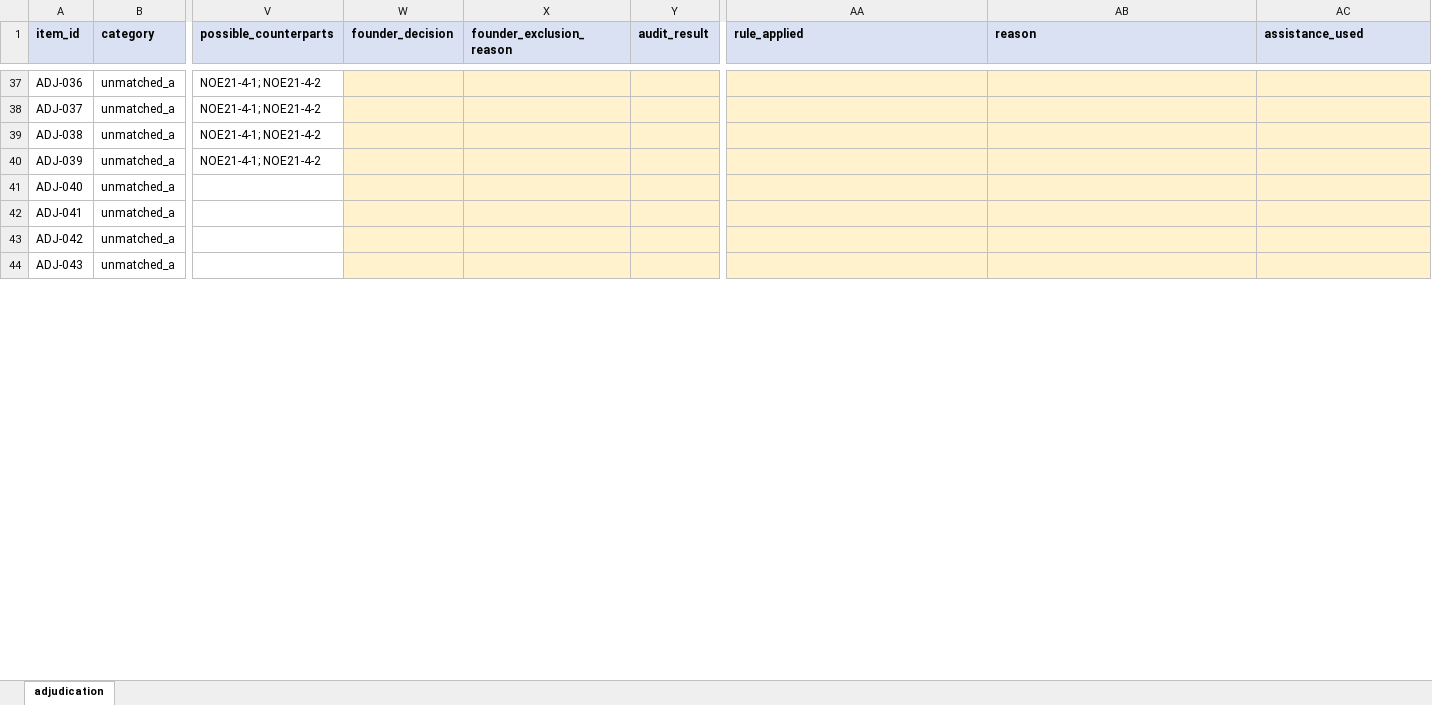
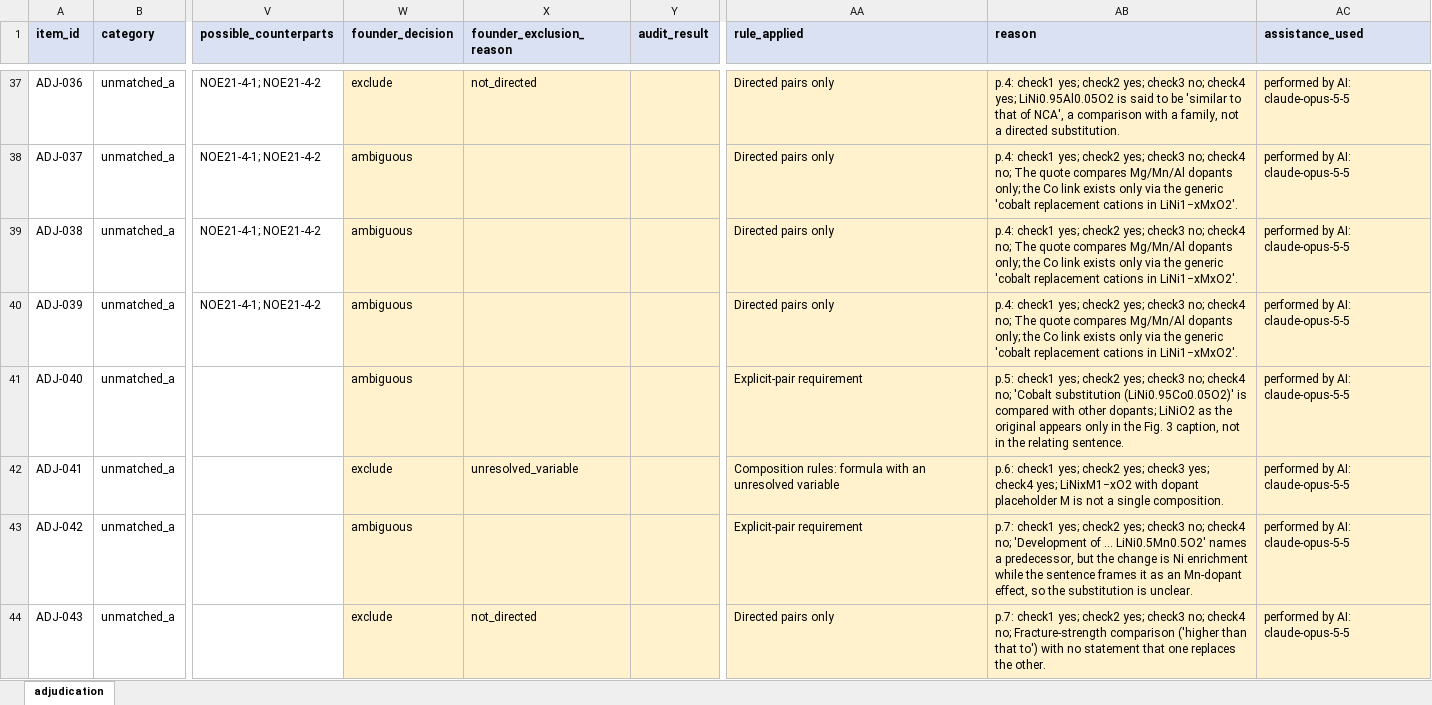
Before and after one commit to MaterialGraph/materialgraph, an Excel workbook: docs/findings/rrb-01/comparison/adjudication_ai.xlsx, sheet adjudication, drawn as a sheet; only a part is shown, gaps mark what is left out; values as stored, in another font and other column widths than the file's, no borders; the diff covers the shown part only; the diff names each change by its address in the sheet, - before the commit and + after, or states it on an @@ line.

Commit message:
RRB-01: AI adjudication batches 1-2 with reports

```diff
--- a/docs/findings/rrb-01/comparison/adjudication_ai.xlsx (sheet adjudication)
+++ b/docs/findings/rrb-01/comparison/adjudication_ai.xlsx (sheet adjudication)
-W37 (founder_decision): (empty)
+W37 (founder_decision): exclude
-X37 (founder_exclusion_reason): (empty)
+X37 (founder_exclusion_reason): not_directed
-AA37:AA40 (rule_applied): (empty)
+AA37:AA40 (rule_applied): Directed pairs only
-AB37 (reason): (empty)
+AB37 (reason): p.4: check1 yes; check2 yes; check3 no; check4 yes; LiNi0.95Al0.05O2 is said to be 'similar to that of NCA', a comparison with a family, not a directed substitution.
-AC37:AC44 (assistance_used): (empty)
+AC37:AC44 (assistance_used): performed by AI: claude-opus-5-5
-W38:W41 (founder_decision): (empty)
+W38:W41 (founder_decision): ambiguous
-AB38:AB40 (reason): (empty)
+AB38:AB40 (reason): p.4: check1 yes; check2 yes; check3 no; check4 no; The quote compares Mg/Mn/Al dopants only; the Co link exists only via the generic 'cobalt replacement cations in LiNi1−xMxO2'.
-AA41 (rule_applied): (empty)
+AA41 (rule_applied): Explicit-pair requirement
-AB41 (reason): (empty)
+AB41 (reason): p.5: check1 yes; check2 yes; check3 no; check4 no; 'Cobalt substitution (LiNi0.95Co0.05O2)' is compared with other dopants; LiNiO2 as the original appears only in the Fig. 3 caption, not in the relating sentence.
-W42 (founder_decision): (empty)
+W42 (founder_decision): exclude
-X42 (founder_exclusion_reason): (empty)
+X42 (founder_exclusion_reason): unresolved_variable
-AA42 (rule_applied): (empty)
+AA42 (rule_applied): Composition rules: formula with an unresolved variable
-AB42 (reason): (empty)
+AB42 (reason): p.6: check1 yes; check2 yes; check3 yes; check4 yes; LiNixM1−xO2 with dopant placeholder M is not a single composition.
-W43 (founder_decision): (empty)
+W43 (founder_decision): ambiguous
-AA43 (rule_applied): (empty)
+AA43 (rule_applied): Explicit-pair requirement
-AB43 (reason): (empty)
+AB43 (reason): p.7: check1 yes; check2 yes; check3 no; check4 no; 'Development of ... LiNi0.5Mn0.5O2' names a predecessor, but the change is Ni enrichment while the sentence frames it as an Mn-dopant effect, so the substitution is unclear.
-W44 (founder_decision): (empty)
+W44 (founder_decision): exclude
-X44 (founder_exclusion_reason): (empty)
+X44 (founder_exclusion_reason): not_directed
-AA44 (rule_applied): (empty)
+AA44 (rule_applied): Directed pairs only
-AB44 (reason): (empty)
+AB44 (reason): p.7: check1 yes; check2 yes; check3 no; check4 no; Fracture-strength comparison ('higher than that to') with no statement that one replaces the other.
```
Also changed, not shown: 78 edited cells elsewhere in this sheet, 2 other files.
